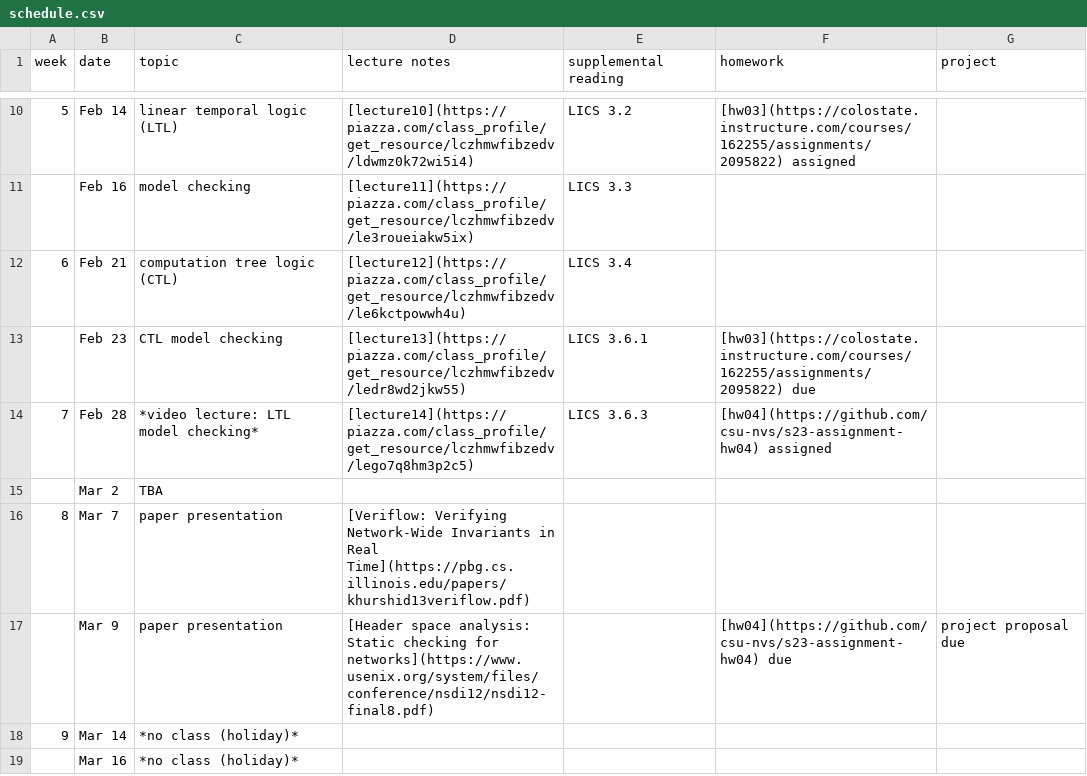
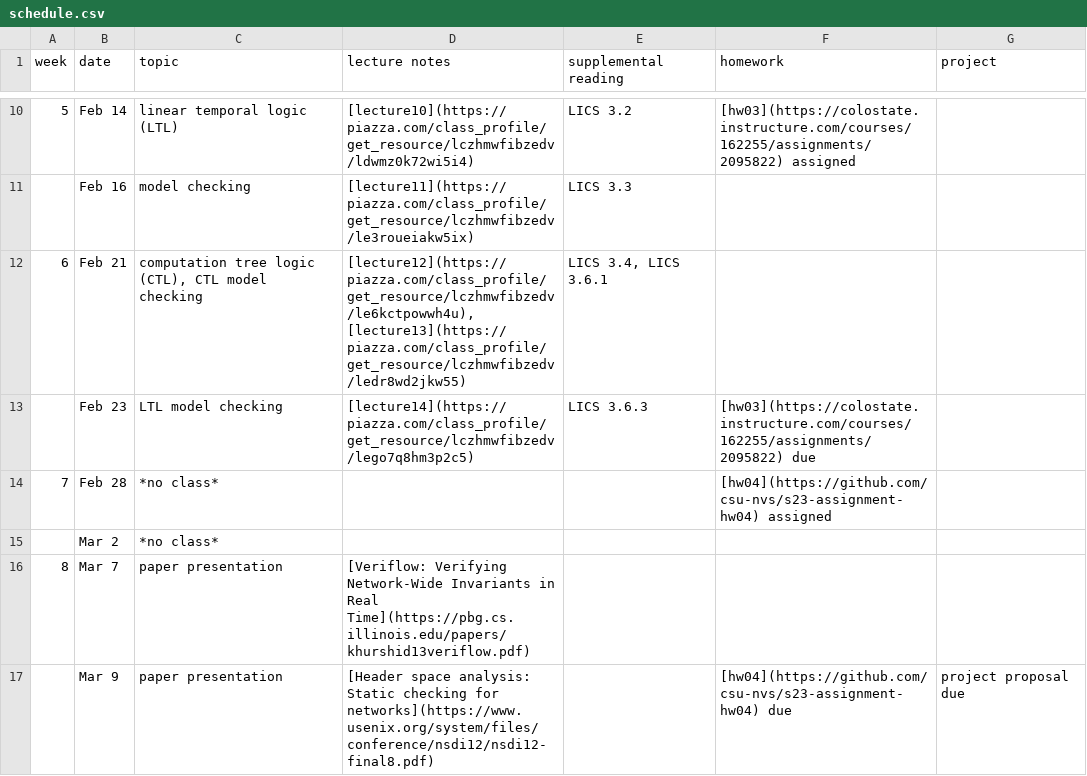
Before and after one commit to csu-nvs/s23-syllabus, a CSV file: schedule.csv, drawn as a sheet; only a part is shown, gaps mark what is left out; the shorter side is filled out with more unchanged rows.

```diff
--- a/schedule.csv
+++ b/schedule.csv
@@ -11,6 +11,6 @@ week,date,topic,lecture notes,supplemental reading,homework,project
 ,Feb 16,model checking,[lecture11](https://piazza.com/class_profile/get_resource/lczhmwfibzedv/le3roueiakw5ix),LICS 3.3,,
-6,Feb 21,computation tree logic (CTL),[lecture12](https://piazza.com/class_profile/get_resource/lczhmwfibzedv/le6kctpowwh4u),LICS 3.4,,
-,Feb 23,CTL model checking,[lecture13](https://piazza.com/class_profile/get_resource/lczhmwfibzedv/ledr8wd2jkw55),LICS 3.6.1,[hw03](https://colostate.instructure.com/courses/162255/assignments/2095822) due,
-7,Feb 28,*video lecture: LTL model checking*,[lecture14](https://piazza.com/class_profile/get_resource/lczhmwfibzedv/lego7q8hm3p2c5),LICS 3.6.3,[hw04](https://github.com/csu-nvs/s23-assignment-hw04) assigned,
-,Mar 2,TBA,,,,
+6,Feb 21,"computation tree logic (CTL), CTL model checking","[lecture12](https://piazza.com/class_profile/get_resource/lczhmwfibzedv/le6kctpowwh4u), [lecture13](https://piazza.com/class_profile/get_resource/lczhmwfibzedv/ledr8wd2jkw55)","LICS 3.4, LICS 3.6.1",,
+,Feb 23,LTL model checking,[lecture14](https://piazza.com/class_profile/get_resource/lczhmwfibzedv/lego7q8hm3p2c5),LICS 3.6.3,[hw03](https://colostate.instructure.com/courses/162255/assignments/2095822) due,
+7,Feb 28,*no class*,,,[hw04](https://github.com/csu-nvs/s23-assignment-hw04) assigned,
+,Mar 2,*no class*,,,,
 8,Mar 7,paper presentation,[Veriflow: Verifying Network-Wide Invariants in Real Time](https://pbg.cs.illinois.edu/papers/khurshid13veriflow.pdf),,,
```
Also changed, not shown: 1 other file.
